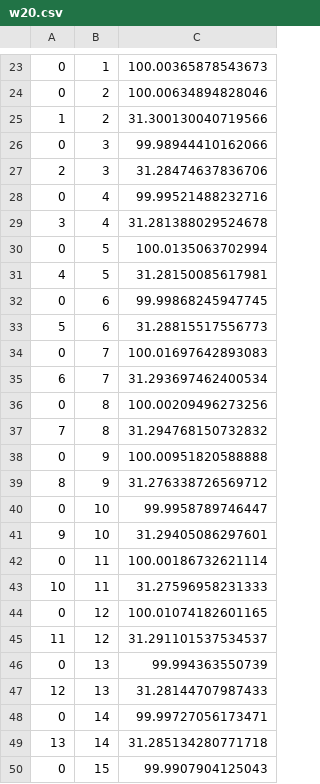
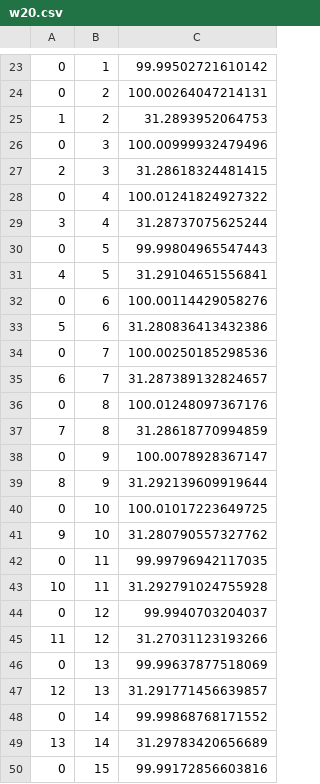
Before and after one commit to alexrosen45/the-graph-project, a CSV file: data/w20.csv, drawn as a sheet; only a part is shown, gaps mark what is left out; the diff covers the shown part only.

```diff
--- a/data/w20.csv
+++ b/data/w20.csv
@@ -23,28 +23,28 @@
-0,1,100.00365878543673
-0,2,100.00634894828046
-1,2,31.300130040719566
-0,3,99.98944410162066
-2,3,31.28474637836706
-0,4,99.99521488232716
-3,4,31.281388029524678
-0,5,100.0135063702994
-4,5,31.28150085617981
-0,6,99.99868245947745
-5,6,31.28815517556773
-0,7,100.01697642893083
-6,7,31.293697462400534
-0,8,100.00209496273256
-7,8,31.294768150732832
-0,9,100.00951820588888
-8,9,31.276338726569712
-0,10,99.9958789746447
-9,10,31.29405086297601
-0,11,100.00186732621114
-10,11,31.27596958231333
-0,12,100.01074182601165
-11,12,31.291101537534537
-0,13,99.994363550739
-12,13,31.28144707987433
-0,14,99.99727056173471
-13,14,31.285134280771718
-0,15,99.9907904125043
+0,1,99.99502721610142
+0,2,100.00264047214131
+1,2,31.2893952064753
+0,3,100.00999932479496
+2,3,31.28618324481415
+0,4,100.01241824927322
+3,4,31.28737075625244
+0,5,99.99804965547443
+4,5,31.29104651556841
+0,6,100.00114429058276
+5,6,31.280836413432386
+0,7,100.00250185298536
+6,7,31.287389132824657
+0,8,100.01248097367176
+7,8,31.28618770994859
+0,9,100.0078928367147
+8,9,31.292139609919644
+0,10,100.01017223649725
+9,10,31.280790557327762
+0,11,99.99796942117035
+10,11,31.292791024755928
+0,12,99.9940703204037
+11,12,31.27031123193266
+0,13,99.99637877518069
+12,13,31.291771456639857
+0,14,99.99868768171552
+13,14,31.29783420656689
+0,15,99.99172856603816
```
Also changed, not shown: 21 added rows, 21 removed rows and 12 edited cells elsewhere in this file, data/k10.csv, data/k7.csv, 9 other files.
